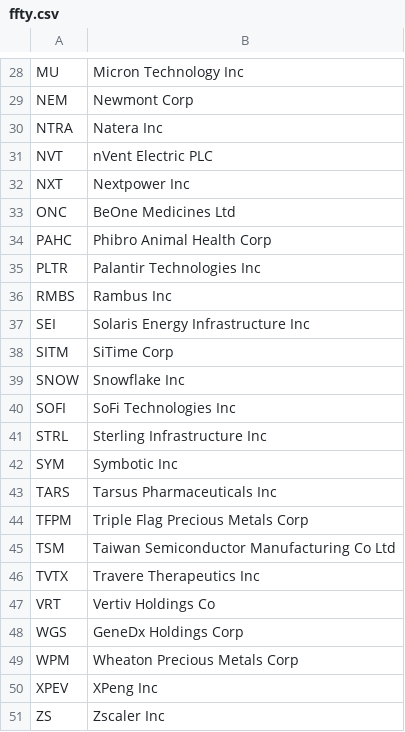
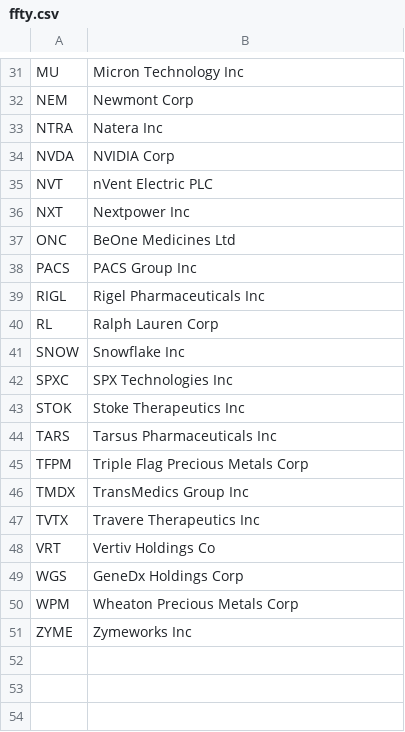
Before and after one commit to major/ffty-etf, a CSV file: ffty.csv, drawn as a sheet; only a part is shown, gaps mark what is left out; removed rows and columns are numbered as before the commit, all else as after; the diff covers the shown part only; the diff names each change by its address in the sheet, - before the commit and + after, or states it on an @@ line.

Commit message:
Updating ETF data: Sat Nov 22 07:22:28 UTC 2025

```diff
--- a/ffty.csv
+++ b/ffty.csv
+row 34: NVDA | NVIDIA Corp
-row 34: PAHC | Phibro Animal Health Corp
-row 35: PLTR | Palantir Technologies Inc
-row 36: RMBS | Rambus Inc
-row 37: SEI | Solaris Energy Infrastructure Inc
-row 38: SITM | SiTime Corp
+row 38: PACS | PACS Group Inc
+row 39: RIGL | Rigel Pharmaceuticals Inc
+row 40: RL | Ralph Lauren Corp
-row 40: SOFI | SoFi Technologies Inc
-row 41: STRL | Sterling Infrastructure Inc
-row 42: SYM | Symbotic Inc
+row 42: SPXC | SPX Technologies Inc
+row 43: STOK | Stoke Therapeutics Inc
-row 45: TSM | Taiwan Semiconductor Manufacturing Co Ltd
+row 46: TMDX | TransMedics Group Inc
-row 50: XPEV | XPeng Inc
-row 51: ZS | Zscaler Inc
+row 51: ZYME | Zymeworks Inc
```
Also changed, not shown: 10 added rows and 7 removed rows elsewhere in this file, 2 other files.
